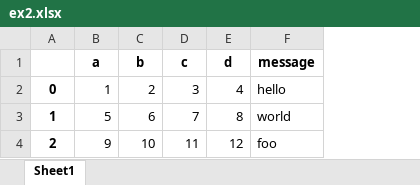
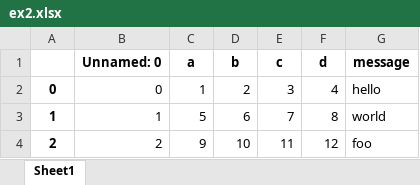
Before and after one commit to mengfanchun2017/BooksStudy, an Excel workbook: [book]_python-for-data-analysis_2nd/examples/ex2.xlsx, sheet Sheet1, drawn as a sheet; values as stored, in another font and other column widths than the file's, no borders; the diff names each change by its address in the sheet, - before the commit and + after, or states it on an @@ line.

Commit message:
/u/ finish python-for-data-analysis update code

```diff
--- a/[book]_python-for-data-analysis_2nd/examples/ex2.xlsx (sheet Sheet1)
+++ b/[book]_python-for-data-analysis_2nd/examples/ex2.xlsx (sheet Sheet1)
+column B (Unnamed: 0), rows 2-4: 0 | 1 | 2
```
Also changed, not shown: 38 other files.
